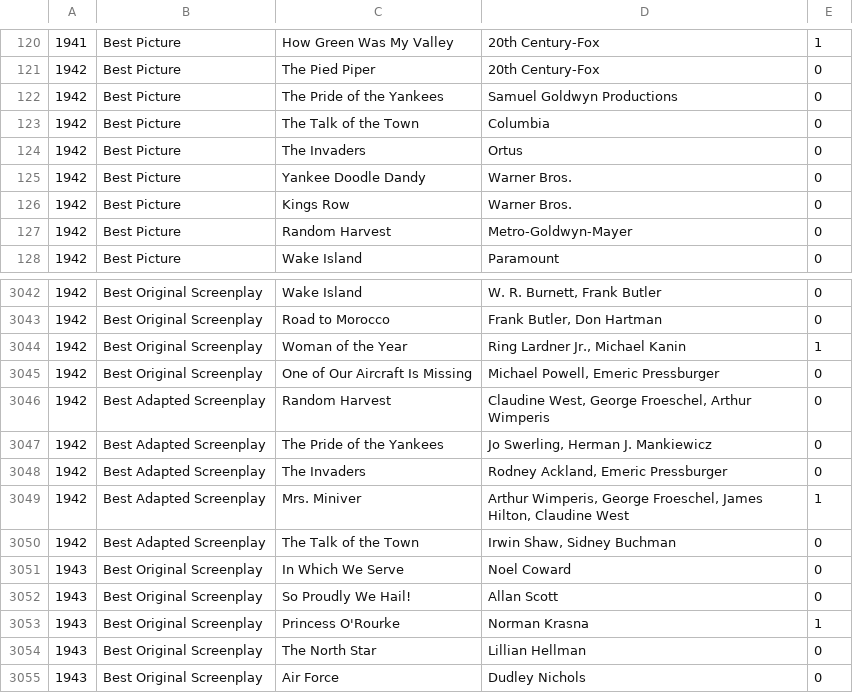
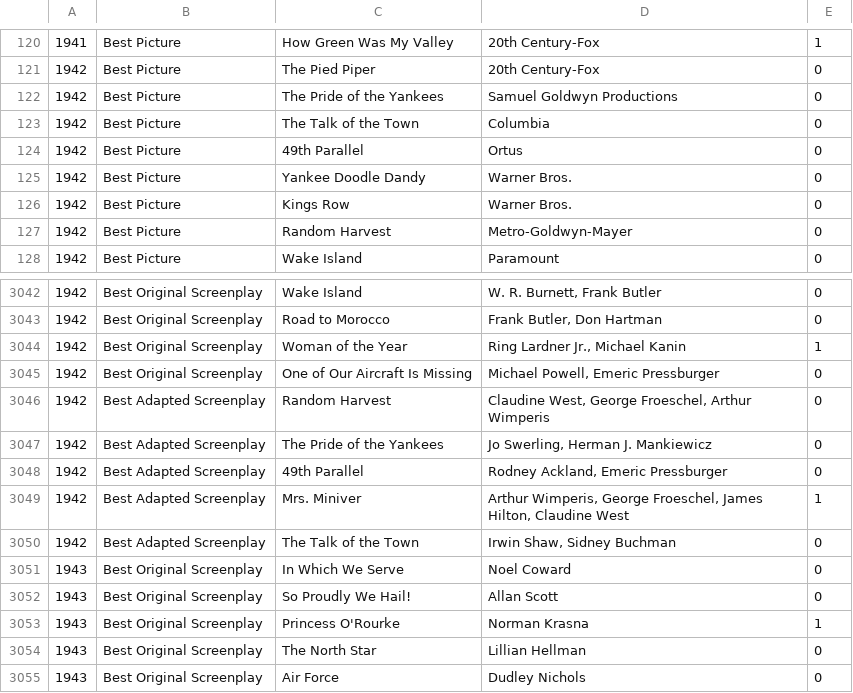
Before and after one commit to tgh/FiLTH, a CSV file: data/oscarsOfCategory.csv, drawn as a sheet; only a part is shown, gaps mark what is left out.

Commit message:
Add special case for "The Inbaders"
in oscarGivenTo.sh script.  The actual title is "49th Parallel"

```diff
--- a/data/oscarsOfCategory.csv
+++ b/data/oscarsOfCategory.csv
@@ -123,3 +123,3 @@
 1942,Best Picture,The Talk of the Town,Columbia,0
-1942,Best Picture,The Invaders,Ortus,0
+1942,Best Picture,49th Parallel,Ortus,0
 1942,Best Picture,Yankee Doodle Dandy,Warner Bros.,0
@@ -3047,3 +3047,3 @@
 1942,Best Adapted Screenplay,The Pride of the Yankees,"Jo Swerling, Herman J. Mankiewicz",0
-1942,Best Adapted Screenplay,The Invaders,"Rodney Ackland, Emeric Pressburger",0
+1942,Best Adapted Screenplay,49th Parallel,"Rodney Ackland, Emeric Pressburger",0
 1942,Best Adapted Screenplay,Mrs. Miniver,"Arthur Wimperis, George Froeschel, James Hilton, Claudine West",1
```
Also changed, not shown: 1 other file.
